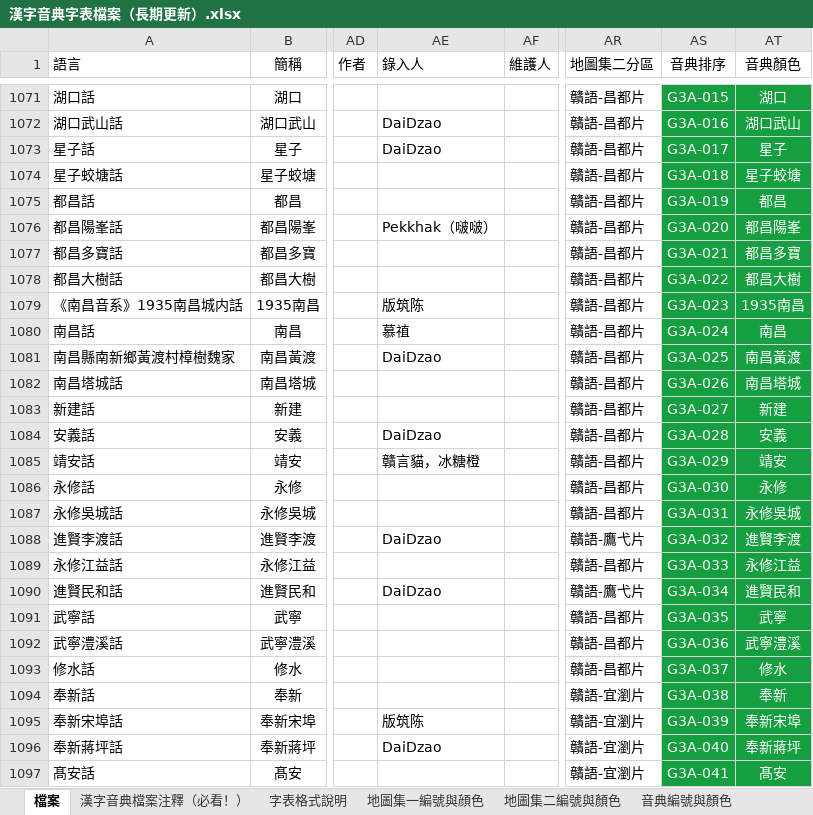
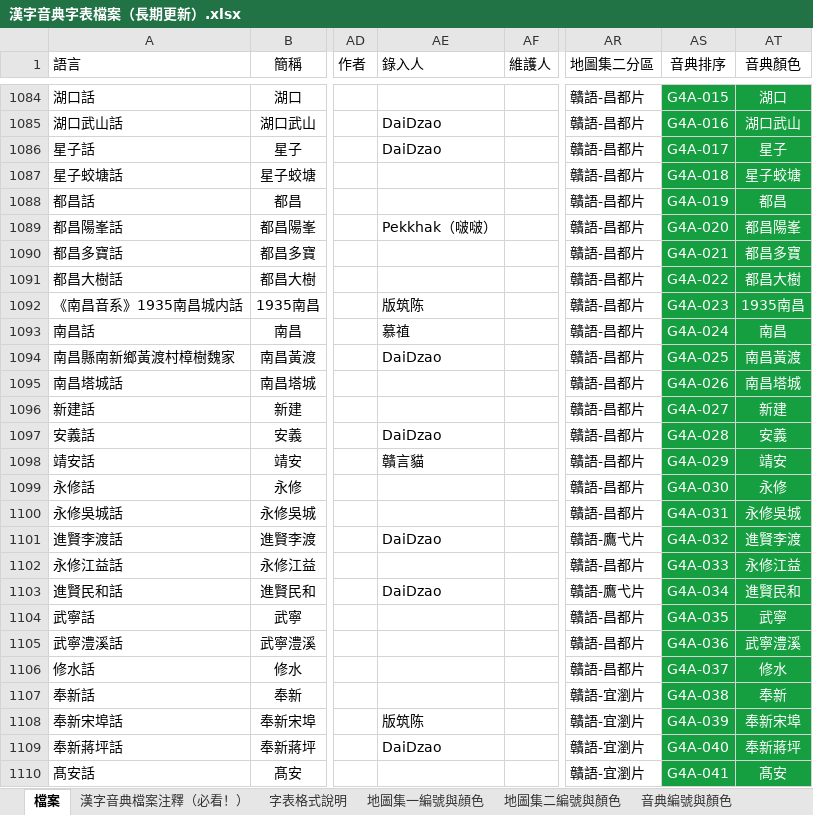
Before and after one commit to osfans/MCPDict, an Excel workbook: tools/漢字音典字表檔案（長期更新）.xlsx, sheet 檔案, drawn as a sheet; only a part is shown, gaps mark what is left out; values as stored, in another font and other column widths than the file's, no borders; addresses are those after the commit; the diff covers the shown part only; the diff names each change by its address in the sheet, - before the commit and + after, or states it on an @@ line.

```diff
--- a/tools/漢字音典字表檔案（長期更新）.xlsx (sheet 檔案)
+++ b/tools/漢字音典字表檔案（長期更新）.xlsx (sheet 檔案)
-AS1084 (音典排序): G3A-015
+AS1084 (音典排序): G4A-015
-AS1085 (音典排序): G3A-016
+AS1085 (音典排序): G4A-016
-AS1086 (音典排序): G3A-017
+AS1086 (音典排序): G4A-017
-AS1087 (音典排序): G3A-018
+AS1087 (音典排序): G4A-018
-AS1088 (音典排序): G3A-019
+AS1088 (音典排序): G4A-019
-AS1089 (音典排序): G3A-020
+AS1089 (音典排序): G4A-020
-AS1090 (音典排序): G3A-021
+AS1090 (音典排序): G4A-021
-AS1091 (音典排序): G3A-022
+AS1091 (音典排序): G4A-022
-AS1092 (音典排序): G3A-023
+AS1092 (音典排序): G4A-023
-AS1093 (音典排序): G3A-024
+AS1093 (音典排序): G4A-024
-AS1094 (音典排序): G3A-025
+AS1094 (音典排序): G4A-025
-AS1095 (音典排序): G3A-026
+AS1095 (音典排序): G4A-026
-AS1096 (音典排序): G3A-027
+AS1096 (音典排序): G4A-027
-AS1097 (音典排序): G3A-028
+AS1097 (音典排序): G4A-028
-AE1098 (錄入人): 贛言貓，冰糖橙
+AE1098 (錄入人): 贛言貓
-AS1098 (音典排序): G3A-029
+AS1098 (音典排序): G4A-029
-AS1099 (音典排序): G3A-030
+AS1099 (音典排序): G4A-030
-AS1100 (音典排序): G3A-031
+AS1100 (音典排序): G4A-031
-AS1101 (音典排序): G3A-032
+AS1101 (音典排序): G4A-032
-AS1102 (音典排序): G3A-033
+AS1102 (音典排序): G4A-033
-AS1103 (音典排序): G3A-034
+AS1103 (音典排序): G4A-034
-AS1104 (音典排序): G3A-035
+AS1104 (音典排序): G4A-035
-AS1105 (音典排序): G3A-036
+AS1105 (音典排序): G4A-036
-AS1106 (音典排序): G3A-037
+AS1106 (音典排序): G4A-037
-AS1107 (音典排序): G3A-038
+AS1107 (音典排序): G4A-038
-AS1108 (音典排序): G3A-039
+AS1108 (音典排序): G4A-039
-AS1109 (音典排序): G3A-040
+AS1109 (音典排序): G4A-040
-AS1110 (音典排序): G3A-041
+AS1110 (音典排序): G4A-041
```
Also changed, not shown: 13 added rows, 13 removed rows and 187 edited cells elsewhere in this sheet, sheet 音典編號與顏色, 25 other files.
